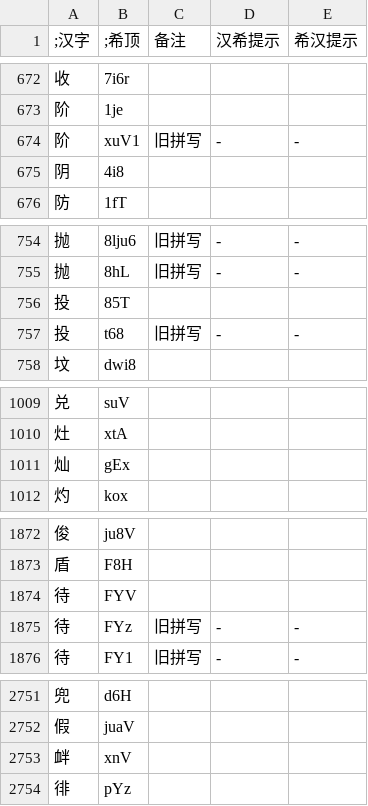
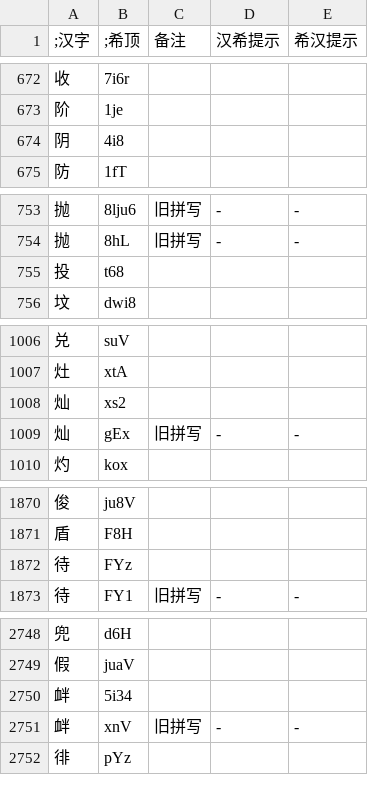
Before and after one commit to DGCK81LNN/xdi8-transcriber, a TSV file: data/dict.tsv, drawn as a sheet; only a part is shown, gaps mark what is left out; the diff covers the shown part only.

Commit message:
data: update dict to ver 260506, obsolete ver 260427

```diff
--- a/data/dict.tsv
+++ b/data/dict.tsv
@@ -673,3 +673,2 @@
 阶	1je			
-阶	xuV1	旧拼写	-	-
 阴	4i8			
@@ -755,4 +754,3 @@
 抛	8hL	旧拼写	-	-
-投	85T			
-投	t68	旧拼写	-	-
+投	t68			
 坟	dwi8			
@@ -1010,3 +1007,4 @@
 灶	xtA			
-灿	gEx			
+灿	xs2			
+灿	gEx	旧拼写	-	-
 灼	kox			
@@ -1873,4 +1871,3 @@
 盾	F8H			
-待	FYV			
-待	FYz	旧拼写	-	-
+待	FYz			
 待	FY1	旧拼写	-	-
@@ -2752,3 +2749,4 @@
 假	juaV			
-衅	xnV			
+衅	5i34			
+衅	xnV	旧拼写	-	-
 徘	pYz			
```
Also changed, not shown: 20 added rows, 10 removed rows and 57 edited cells elsewhere in this file, data/260506.tsv, 2 other files.
